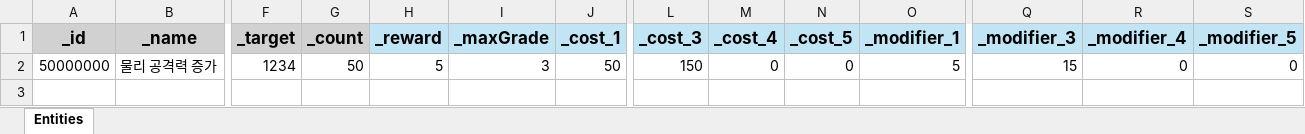
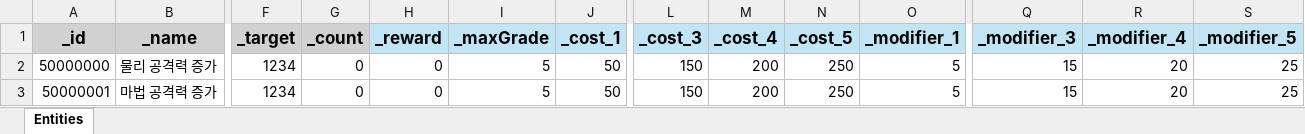
Before and after one commit to GGB97/Sisyphus_Mirror, an Excel workbook: Assets/Excel/Task/Upgrade/PlayerUpgradeDB_Sheet.xlsx, sheet Entities, drawn as a sheet; only a part is shown, gaps mark what is left out; values as stored, in another font and other column widths than the file's, no borders; rows hold the shown columns only; the diff names each change by its address in the sheet, - before the commit and + after, or states it on an @@ line.

```diff
--- a/Assets/Excel/Task/Upgrade/PlayerUpgradeDB_Sheet.xlsx (sheet Entities)
+++ b/Assets/Excel/Task/Upgrade/PlayerUpgradeDB_Sheet.xlsx (sheet Entities)
-G2 (_count): 50
+G2 (_count): 0
-H2 (_reward): 5
+H2 (_reward): 0
-I2 (_maxGrade): 3
+I2 (_maxGrade): 5
-M2 (_cost_4): 0
+M2 (_cost_4): 200
-N2 (_cost_5): 0
+N2 (_cost_5): 250
-R2 (_modifier_4): 0
+R2 (_modifier_4): 20
-S2 (_modifier_5): 0
+S2 (_modifier_5): 25
+row 3: 50000001 | 마법 공격력 증가 | 1234 | 0 | 0 | 5 | 50 | 150 | 200 | 250 | 5 | 15 | 20 | 25
```
Also changed, not shown: 16 other files.
